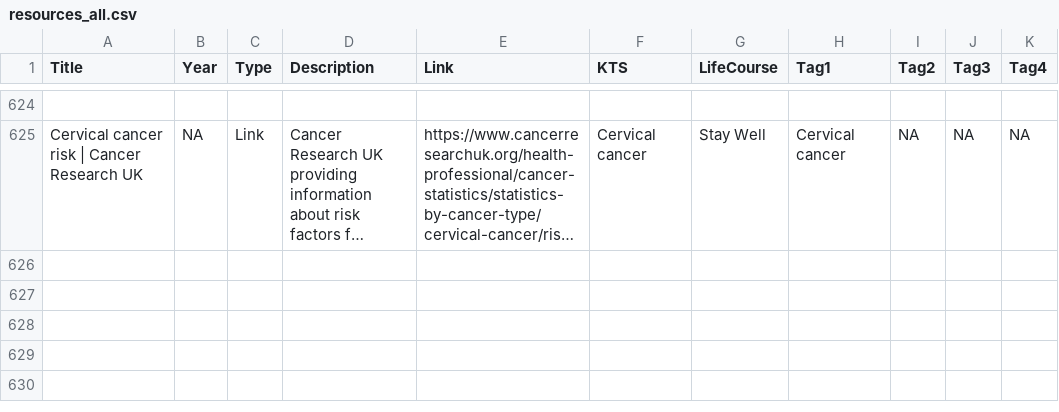
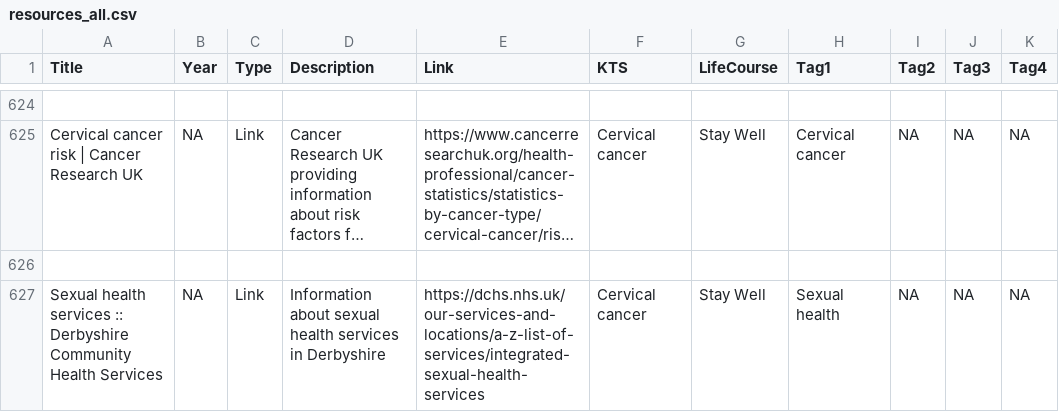
Before and after one commit to DerbyshireKIT/jsna-resources, a CSV file: resources_all.csv, drawn as a sheet; only a part is shown, gaps mark what is left out; long unchanged cells end in …; the diff names each change by its address in the sheet, - before the commit and + after, or states it on an @@ line.

Commit message:
Add resource: Sexual health services :: Derbyshire Community Health Services

```diff
--- a/resources_all.csv
+++ b/resources_all.csv
+row 626: (empty)
+row 627: Sexual health services :: Derbyshire Community Health Services | NA | Link | Information about sexual health services in Derbyshire | https://dchs.nhs.uk/our-services-and-locations/a-z-list-of-services/integrated-sexual-health-services | Cervical cancer | Stay Well | Sexual health | NA | NA | NA
```
